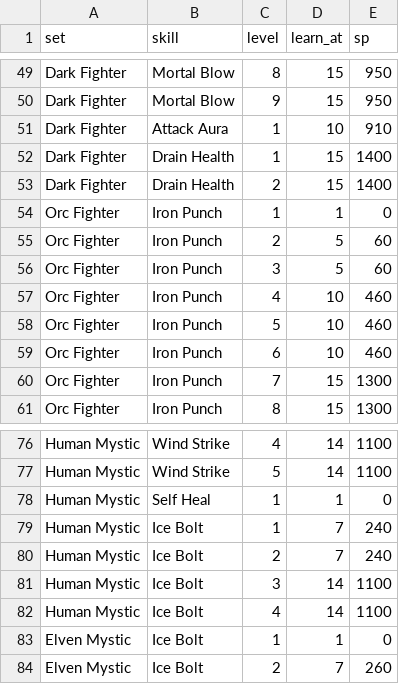
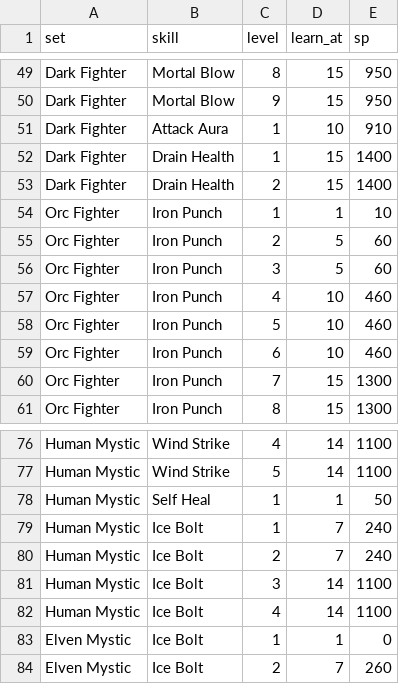
Before and after one commit to sunny-azu-red/mini-lineage-remastered, a CSV file: priv/game/trainer.csv, drawn as a sheet; only a part is shown, gaps mark what is left out; the diff covers the shown part only.

```diff
--- a/priv/game/trainer.csv
+++ b/priv/game/trainer.csv
@@ -53,3 +53,3 @@ Dark Fighter,Drain Health,1,15,1400
 Dark Fighter,Drain Health,2,15,1400
-Orc Fighter,Iron Punch,1,1,0
+Orc Fighter,Iron Punch,1,1,10
 Orc Fighter,Iron Punch,2,5,60
@@ -77,3 +77,3 @@ Human Mystic,Wind Strike,4,14,1100
 Human Mystic,Wind Strike,5,14,1100
-Human Mystic,Self Heal,1,1,0
+Human Mystic,Self Heal,1,1,50
 Human Mystic,Ice Bolt,1,7,240
```
Also changed, not shown: 7 edited cells elsewhere in this file, 15 other files.
